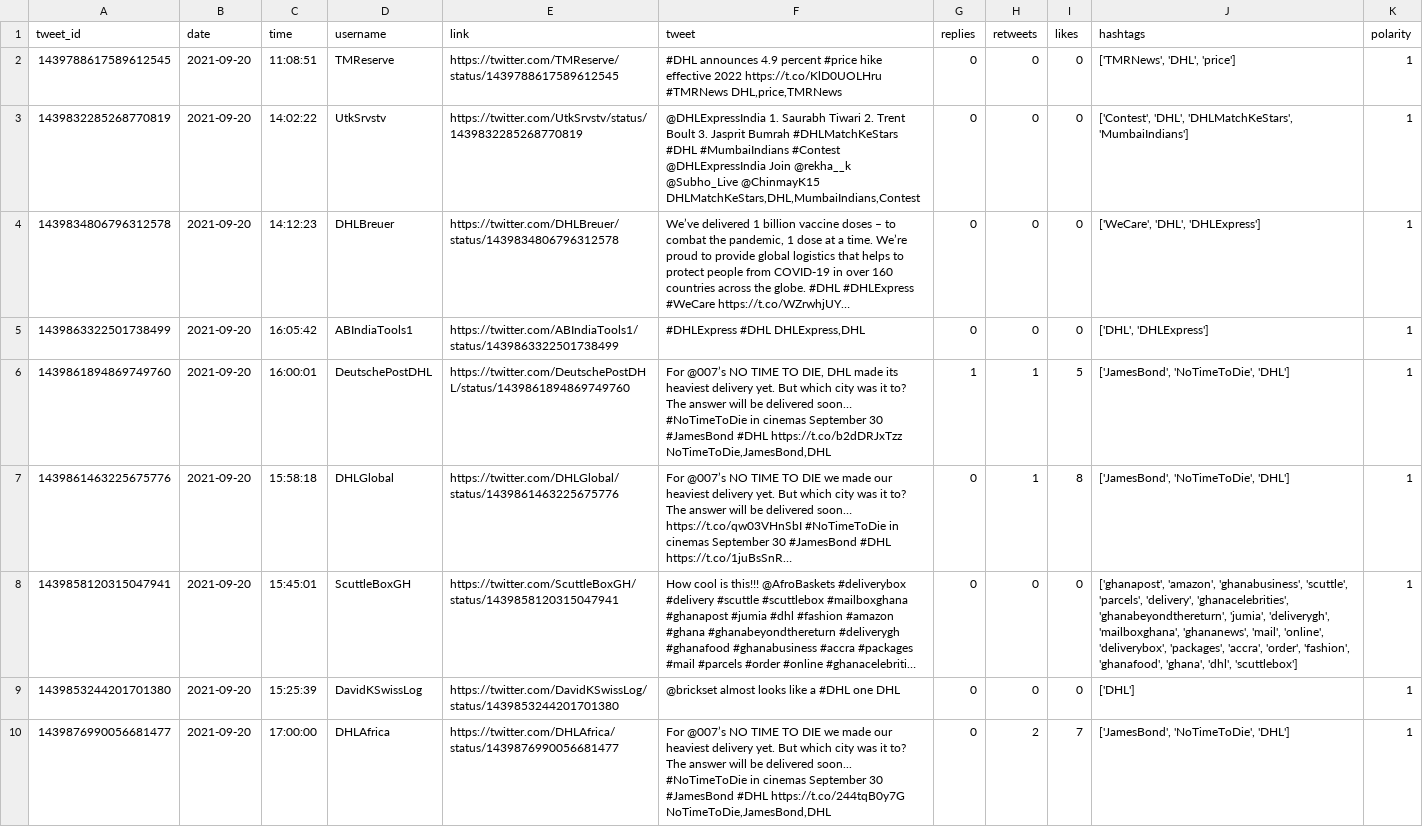
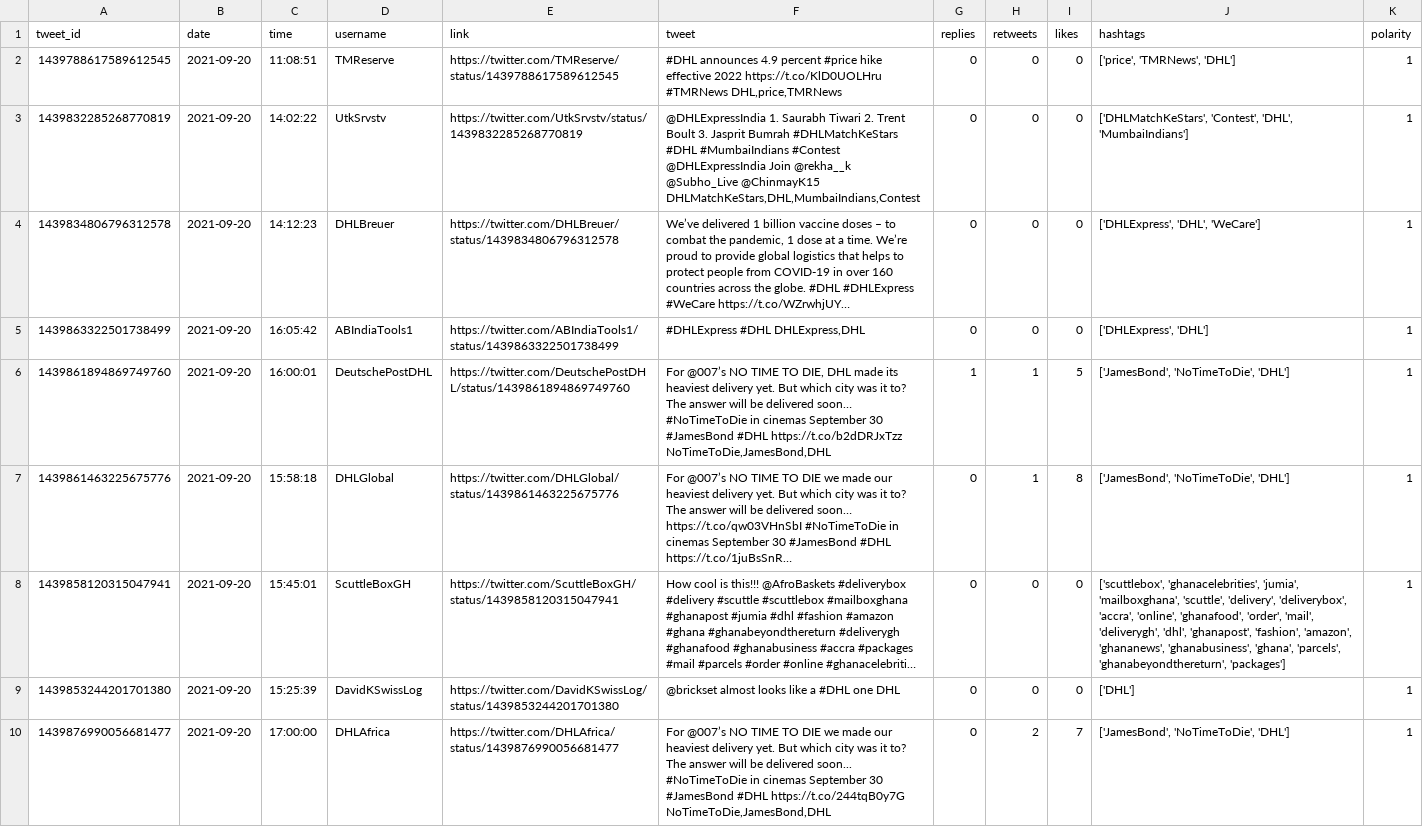
Before and after one commit to sarahhannes/tweet-sentiment, a CSV file: new_data_cleaned.csv, drawn as a sheet; only a part is shown; long unchanged cells end in …; the diff covers the shown part only; the diff names each change by its address in the sheet, - before the commit and + after, or states it on an @@ line.

Commit message:
Clean data using GH Action Tue Sep 21 21:24:17 MPST 2021

```diff
--- a/new_data_cleaned.csv
+++ b/new_data_cleaned.csv
-J2 (hashtags): ['TMRNews', 'DHL', 'price']
+J2 (hashtags): ['price', 'TMRNews', 'DHL']
-J3 (hashtags): ['Contest', 'DHL', 'DHLMatchKeStars', 'MumbaiIndians']
+J3 (hashtags): ['DHLMatchKeStars', 'Contest', 'DHL', 'MumbaiIndians']
-J4 (hashtags): ['WeCare', 'DHL', 'DHLExpress']
+J4 (hashtags): ['DHLExpress', 'DHL', 'WeCare']
-J5 (hashtags): ['DHL', 'DHLExpress']
+J5 (hashtags): ['DHLExpress', 'DHL']
-J8 (hashtags): ['ghanapost', 'amazon', 'ghanabusiness', 'scuttle', 'parcels', 'delivery', 'ghanacelebrities', 'ghanabeyondthereturn', 'jumia', 'deliverygh', 'mailboxghana', 'ghananews', 'mail', 'online', 'deliverybox', 'packages', 'accra', 'order', 'fashion', 'ghanafood', 'ghana', 'dhl', 'scuttlebox']
+J8 (hashtags): ['scuttlebox', 'ghanacelebrities', 'jumia', 'mailboxghana', 'scuttle', 'delivery', 'deliverybox', 'accra', 'online', 'ghanafood', 'order', 'mail', 'deliverygh', 'dhl', 'ghanapost', 'fashion', 'amazon', 'ghananews', 'ghanabusiness', 'ghana', 'parcels', 'ghanabeyondthereturn', 'packages']
```
Also changed, not shown: 4 added rows, 3 removed rows and 24 edited cells elsewhere in this file, 2 other files.
